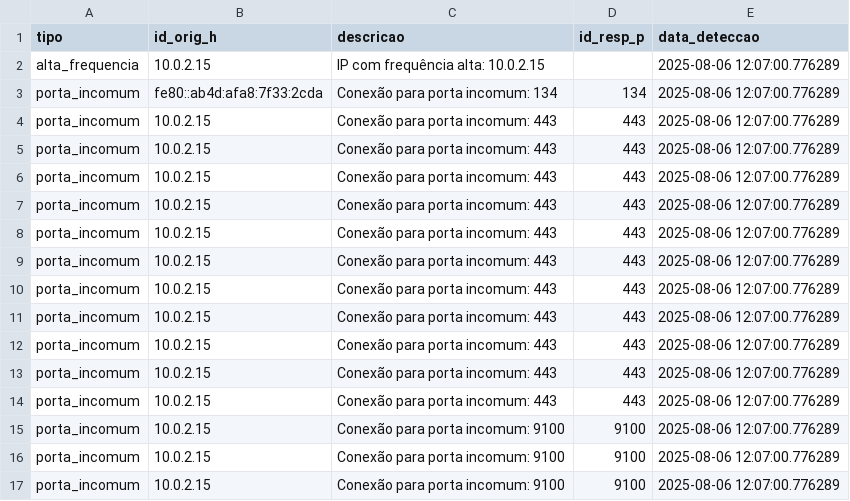
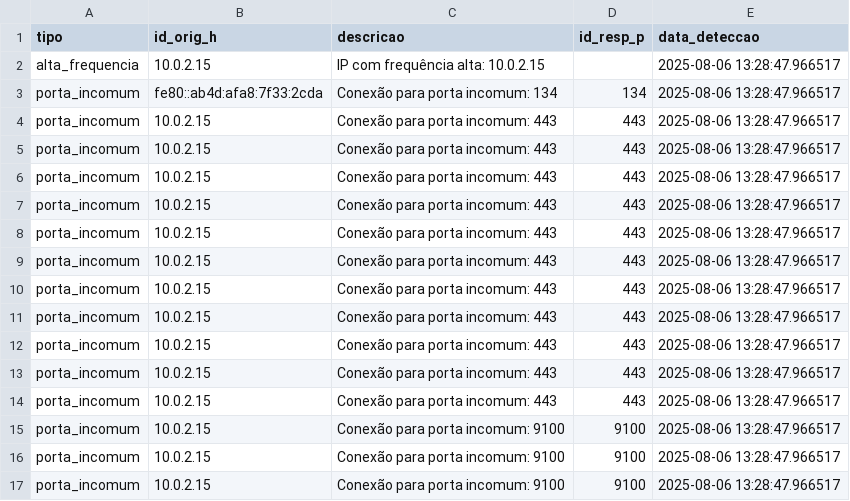
Before and after one commit to joao-nilson/SO-log-auditoria-seguranca, a CSV file: zeek-audit-system/alertas_seguranca.csv, drawn as a sheet.

```diff
--- a/zeek-audit-system/alertas_seguranca.csv
+++ b/zeek-audit-system/alertas_seguranca.csv
@@ -1,17 +1,17 @@
 tipo,id_orig_h,descricao,id_resp_p,data_deteccao
-alta_frequencia,10.0.2.15,IP com frequência alta: 10.0.2.15,,2025-08-06 12:07:00.776289
-porta_incomum,fe80::ab4d:afa8:7f33:2cda,Conexão para porta incomum: 134,134,2025-08-06 12:07:00.776289
-porta_incomum,10.0.2.15,Conexão para porta incomum: 443,443,2025-08-06 12:07:00.776289
-porta_incomum,10.0.2.15,Conexão para porta incomum: 443,443,2025-08-06 12:07:00.776289
-porta_incomum,10.0.2.15,Conexão para porta incomum: 443,443,2025-08-06 12:07:00.776289
-porta_incomum,10.0.2.15,Conexão para porta incomum: 443,443,2025-08-06 12:07:00.776289
-porta_incomum,10.0.2.15,Conexão para porta incomum: 443,443,2025-08-06 12:07:00.776289
-porta_incomum,10.0.2.15,Conexão para porta incomum: 443,443,2025-08-06 12:07:00.776289
-porta_incomum,10.0.2.15,Conexão para porta incomum: 443,443,2025-08-06 12:07:00.776289
-porta_incomum,10.0.2.15,Conexão para porta incomum: 443,443,2025-08-06 12:07:00.776289
-porta_incomum,10.0.2.15,Conexão para porta incomum: 443,443,2025-08-06 12:07:00.776289
-porta_incomum,10.0.2.15,Conexão para porta incomum: 443,443,2025-08-06 12:07:00.776289
-porta_incomum,10.0.2.15,Conexão para porta incomum: 443,443,2025-08-06 12:07:00.776289
-porta_incomum,10.0.2.15,Conexão para porta incomum: 9100,9100,2025-08-06 12:07:00.776289
-porta_incomum,10.0.2.15,Conexão para porta incomum: 9100,9100,2025-08-06 12:07:00.776289
-porta_incomum,10.0.2.15,Conexão para porta incomum: 9100,9100,2025-08-06 12:07:00.776289
+alta_frequencia,10.0.2.15,IP com frequência alta: 10.0.2.15,,2025-08-06 13:28:47.966517
+porta_incomum,fe80::ab4d:afa8:7f33:2cda,Conexão para porta incomum: 134,134,2025-08-06 13:28:47.966517
+porta_incomum,10.0.2.15,Conexão para porta incomum: 443,443,2025-08-06 13:28:47.966517
+porta_incomum,10.0.2.15,Conexão para porta incomum: 443,443,2025-08-06 13:28:47.966517
+porta_incomum,10.0.2.15,Conexão para porta incomum: 443,443,2025-08-06 13:28:47.966517
+porta_incomum,10.0.2.15,Conexão para porta incomum: 443,443,2025-08-06 13:28:47.966517
+porta_incomum,10.0.2.15,Conexão para porta incomum: 443,443,2025-08-06 13:28:47.966517
+porta_incomum,10.0.2.15,Conexão para porta incomum: 443,443,2025-08-06 13:28:47.966517
+porta_incomum,10.0.2.15,Conexão para porta incomum: 443,443,2025-08-06 13:28:47.966517
+porta_incomum,10.0.2.15,Conexão para porta incomum: 443,443,2025-08-06 13:28:47.966517
+porta_incomum,10.0.2.15,Conexão para porta incomum: 443,443,2025-08-06 13:28:47.966517
+porta_incomum,10.0.2.15,Conexão para porta incomum: 443,443,2025-08-06 13:28:47.966517
+porta_incomum,10.0.2.15,Conexão para porta incomum: 443,443,2025-08-06 13:28:47.966517
+porta_incomum,10.0.2.15,Conexão para porta incomum: 9100,9100,2025-08-06 13:28:47.966517
+porta_incomum,10.0.2.15,Conexão para porta incomum: 9100,9100,2025-08-06 13:28:47.966517
+porta_incomum,10.0.2.15,Conexão para porta incomum: 9100,9100,2025-08-06 13:28:47.966517
```
Also changed, not shown: 2 other files.
